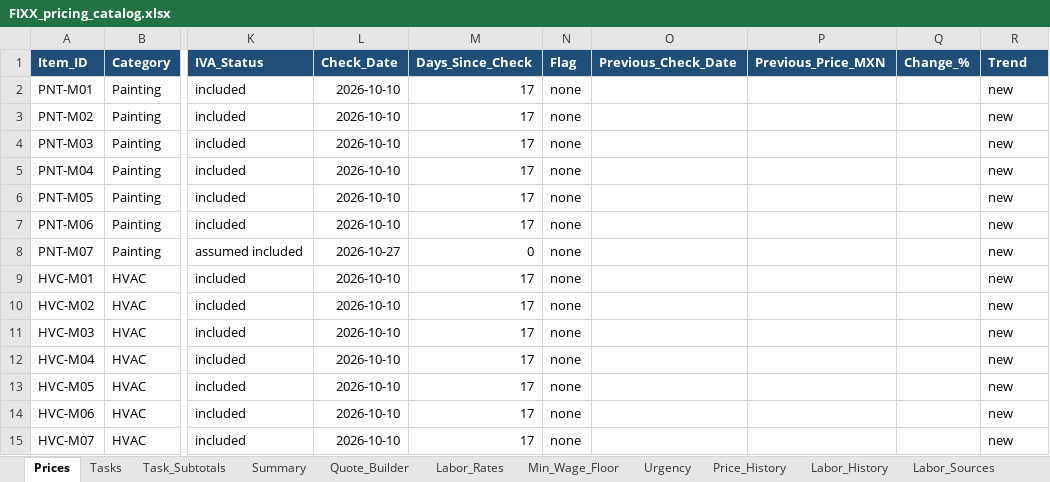
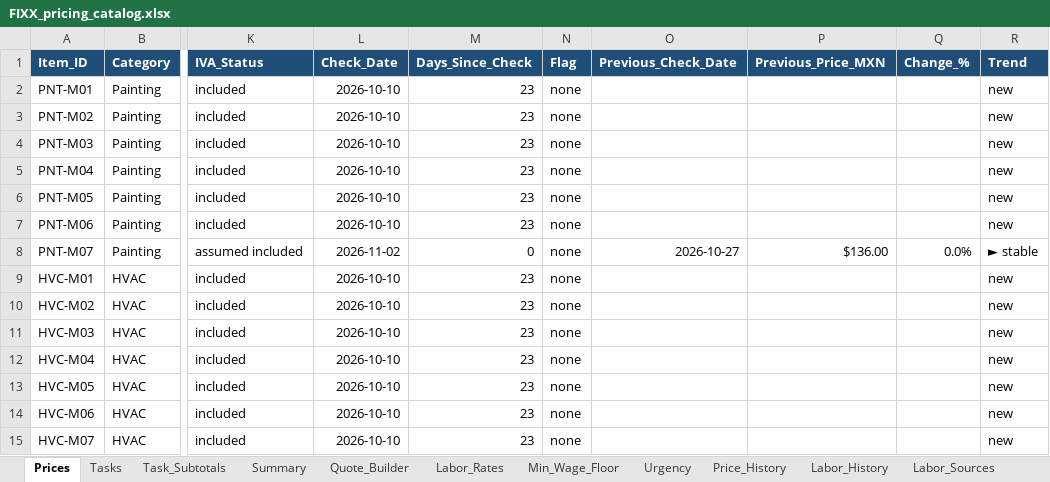
Before and after one commit to EddyVasquez/fixx_mx_analogic, an Excel workbook: FIXX_pricing_catalog.xlsx, sheet Prices, drawn as a sheet; only a part is shown, gaps mark what is left out; values as stored, in another font and other column widths than the file's, no borders; charts and pictures and conditional formats not drawn; the diff covers the shown part only; the diff names each change by its address in the sheet, - before the commit and + after, or states it on an @@ line.

```diff
--- a/FIXX_pricing_catalog.xlsx (sheet Prices)
+++ b/FIXX_pricing_catalog.xlsx (sheet Prices)
-M2:M7 (Days_Since_Check): 17
+M2:M7 (Days_Since_Check): 23
-L8 (Check_Date): 2026-10-27
+L8 (Check_Date): 2026-11-02
-O8 (Previous_Check_Date): (empty)
+O8 (Previous_Check_Date): 2026-10-27
-P8 (Previous_Price_MXN): (empty)
+P8 (Previous_Price_MXN): $136.00
-Q8 (Change_%): (empty)
+Q8 (Change_%): 0.0%
-R8 (Trend): new
+R8 (Trend): ► stable
-M9:M15 (Days_Since_Check): 17
+M9:M15 (Days_Since_Check): 23
```
Also changed, not shown: 729 edited cells elsewhere in this sheet, sheet Price_History, sheet Quote_Builder, sheet Labor_Rates, sheet Tasks, sheet Task_Subtotals, sheet Labor_History, 4 more sheets, formulas that keep their value, 3 other files.
